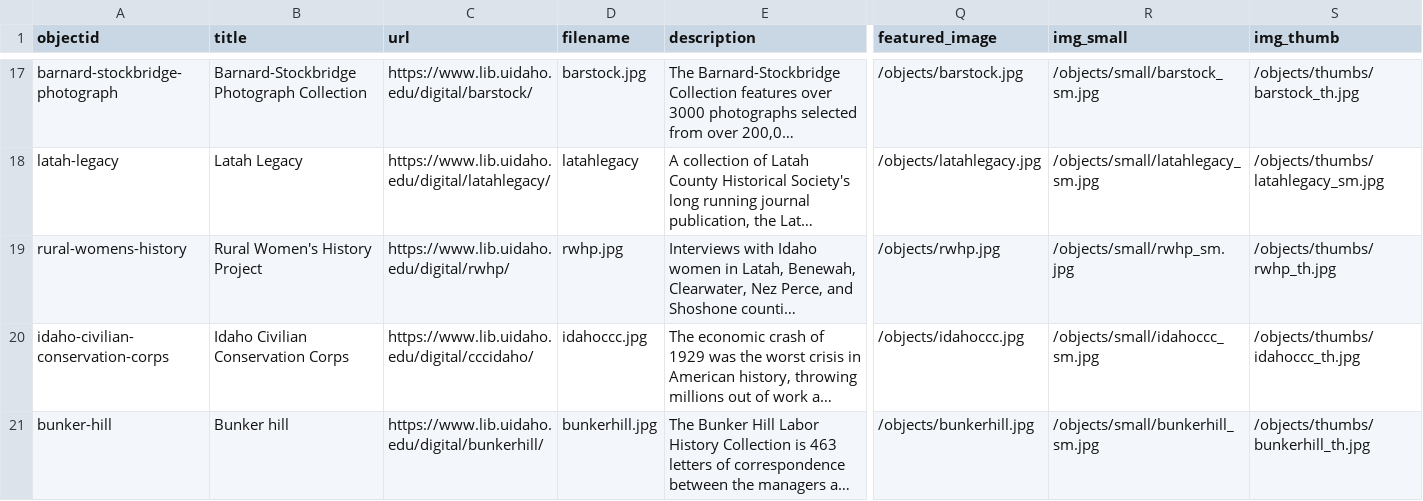
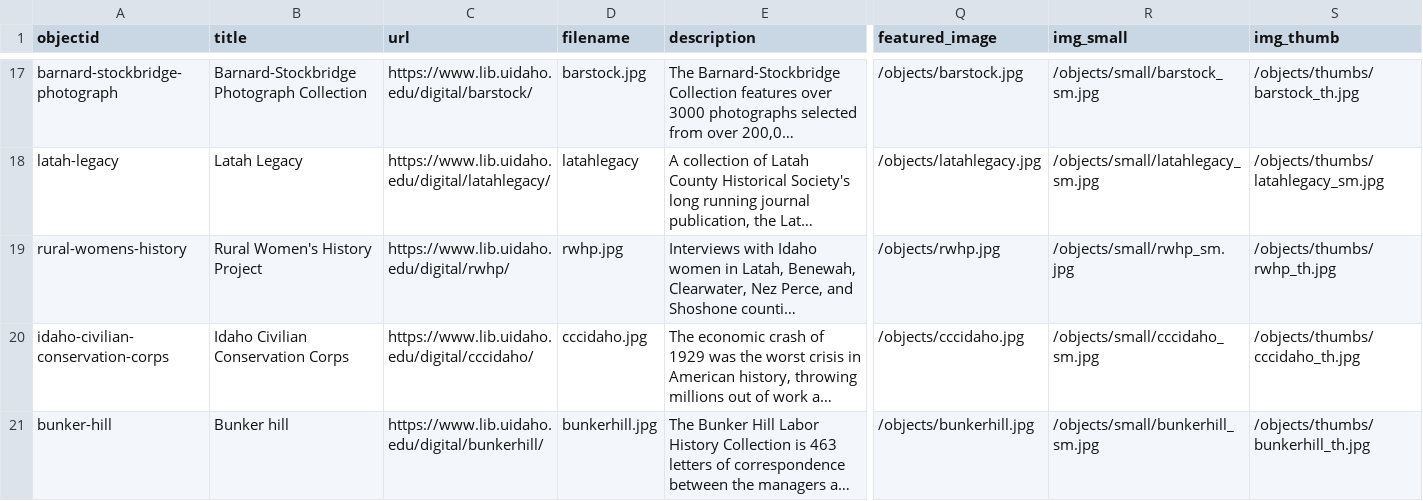
Before and after one commit to marcosvdotcom/OEP, a CSV file: assets/oep.csv, drawn as a sheet; only a part is shown, gaps mark what is left out; long unchanged cells end in …; the diff names each change by its address in the sheet, - before the commit and + after, or states it on an @@ line.

Commit message:
add objects, featured img

```diff
--- a/assets/oep.csv
+++ b/assets/oep.csv
-D20 (filename): idahoccc.jpg
+D20 (filename): cccidaho.jpg
-Q20 (featured_image): /objects/idahoccc.jpg
+Q20 (featured_image): /objects/cccidaho.jpg
-R20 (img_small): /objects/small/idahoccc_sm.jpg
+R20 (img_small): /objects/small/cccidaho_sm.jpg
-S20 (img_thumb): /objects/thumbs/idahoccc_th.jpg
+S20 (img_thumb): /objects/thumbs/cccidaho_th.jpg
```
Also changed, not shown: 34 other files.
